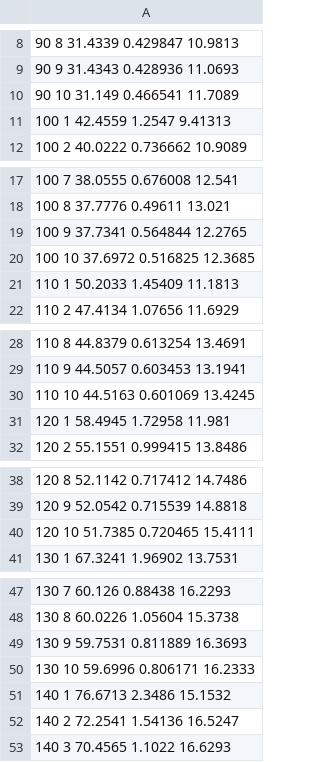
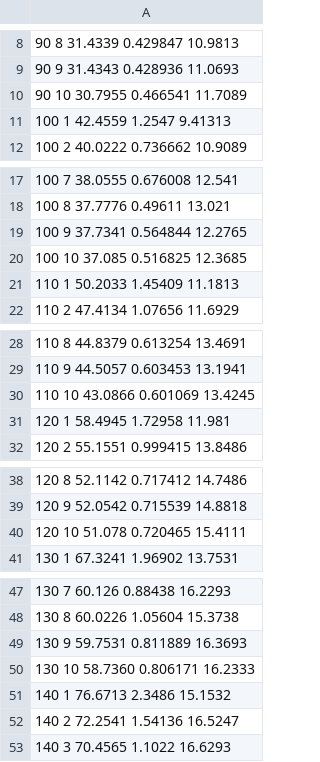
Before and after one commit to HelgeEgil/DigitalTrackingCalorimeterToolkit, a CSV file: focalCode/OutputFiles/findManyRanges.csv, drawn as a sheet; only a part is shown, gaps mark what is left out; the diff covers the shown part only.

```diff
--- a/focalCode/OutputFiles/findManyRanges.csv
+++ b/focalCode/OutputFiles/findManyRanges.csv
@@ -9,3 +9,3 @@
 90 9 31.4343 0.428936 11.0693
-90 10 31.149 0.466541 11.7089
+90 10 30.7955 0.466541 11.7089
 100 1 42.4559 1.2547 9.41313
@@ -19,3 +19,3 @@
 100 9 37.7341 0.564844 12.2765
-100 10 37.6972 0.516825 12.3685
+100 10 37.085 0.516825 12.3685
 110 1 50.2033 1.45409 11.1813
@@ -29,3 +29,3 @@
 110 9 44.5057 0.603453 13.1941
-110 10 44.5163 0.601069 13.4245
+110 10 43.0866 0.601069 13.4245
 120 1 58.4945 1.72958 11.981
@@ -39,3 +39,3 @@
 120 9 52.0542 0.715539 14.8818
-120 10 51.7385 0.720465 15.4111
+120 10 51.078 0.720465 15.4111
 130 1 67.3241 1.96902 13.7531
@@ -49,3 +49,3 @@
 130 9 59.7531 0.811889 16.3693
-130 10 59.6996 0.806171 16.2333
+130 10 58.7360 0.806171 16.2333
 140 1 76.6713 2.3486 15.1532
```
Also changed, not shown: 11 edited cells elsewhere in this file, focalCode/OutputFiles/output_gauss.csv, 26 other files.
